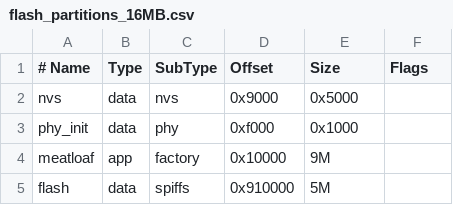
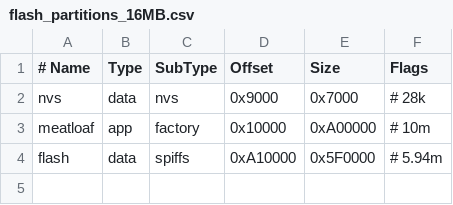
Before and after one commit to idolpx/meatloaf, a CSV file: boards/flash_partitions_16MB.csv, drawn as a sheet; removed rows and columns are numbered as before the commit, all else as after; the diff names each change by its address in the sheet, - before the commit and + after, or states it on an @@ line.

Commit message:
eliminate phy_init partition

```diff
--- a/boards/flash_partitions_16MB.csv
+++ b/boards/flash_partitions_16MB.csv
-E2 (Size): 0x5000
+E2 (Size): 0x7000
-F2 (Flags): (empty)
+F2 (Flags): # 28k
-row 3: phy_init | data | phy | 0xf000 | 0x1000
-E3 (Size): 9M
+E3 (Size): 0xA00000
-F3 (Flags): (empty)
+F3 (Flags): # 10m
-D4 (Offset): 0x910000
+D4 (Offset): 0xA10000
-E4 (Size): 5M
+E4 (Size): 0x5F0000
-F4 (Flags): (empty)
+F4 (Flags): # 5.94m
```
Also changed, not shown: boards/flash_partitions_4MB.csv, boards/flash_partitions_8MB.csv.
